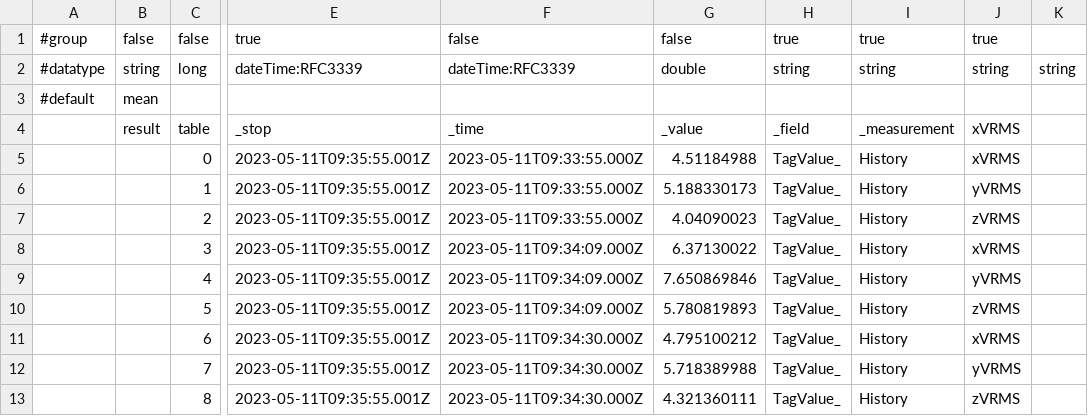
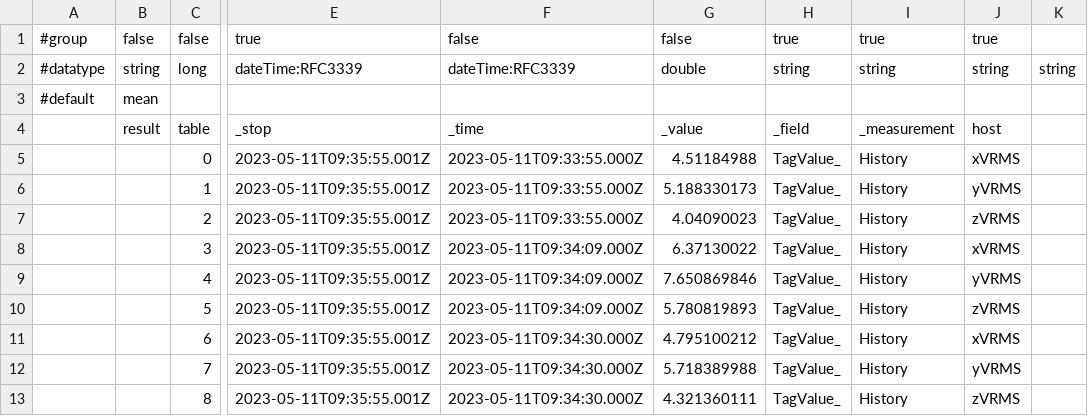
Before and after one commit to gurkanbahadir/Catering-Restaurant-Website-Design-main, a CSV file: testcsv.csv, drawn as a sheet; only a part is shown, gaps mark what is left out; the diff names each change by its address in the sheet, - before the commit and + after, or states it on an @@ line.

Commit message:
Update testcsv.csv

```diff
--- a/testcsv.csv
+++ b/testcsv.csv
-J4: xVRMS
+J4: host
```
